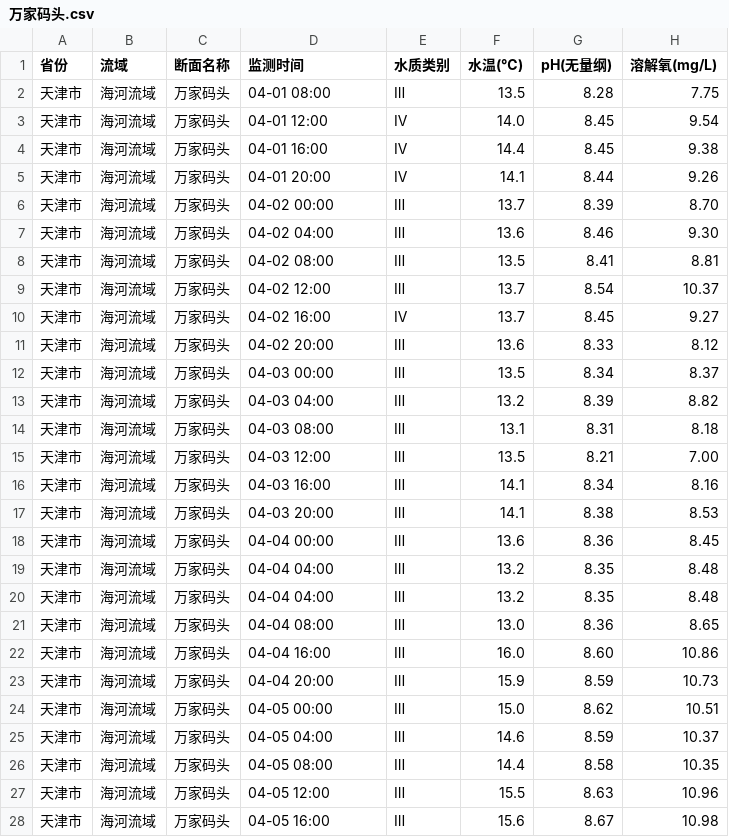
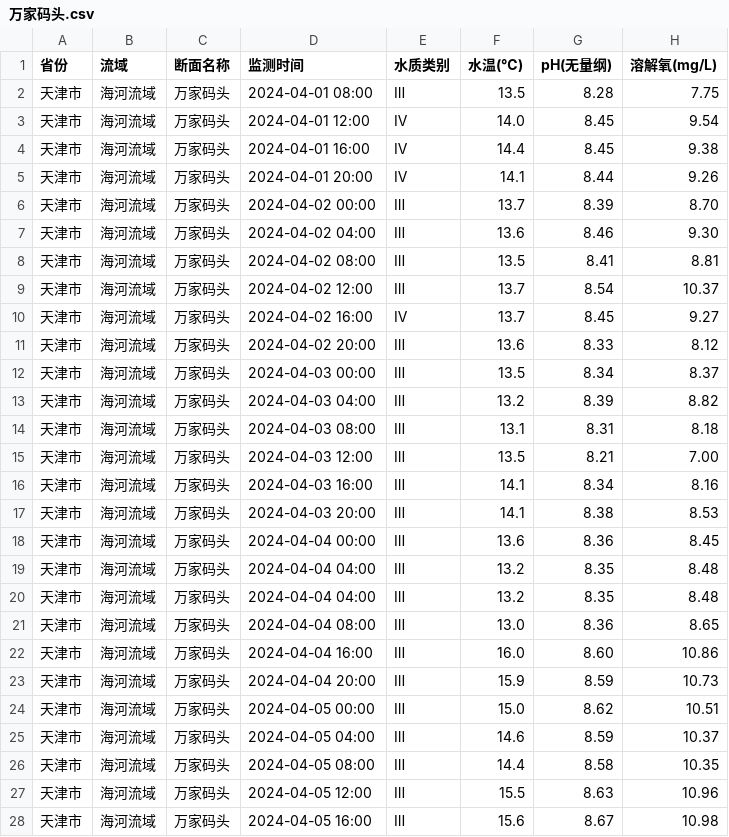
Before and after one commit to VivianLiu0202/SeaMonitorSystem, a CSV file: underwater/data/万家码头.csv, drawn as a sheet; only a part is shown; the diff covers the shown part only; the diff names each change by its address in the sheet, - before the commit and + after, or states it on an @@ line.

```diff
--- a/underwater/data/万家码头.csv
+++ b/underwater/data/万家码头.csv
-D2 (监测时间): 04-01 08:00
+D2 (监测时间): 2024-04-01 08:00
-D3 (监测时间): 04-01 12:00
+D3 (监测时间): 2024-04-01 12:00
-D4 (监测时间): 04-01 16:00
+D4 (监测时间): 2024-04-01 16:00
-D5 (监测时间): 04-01 20:00
+D5 (监测时间): 2024-04-01 20:00
-D6 (监测时间): 04-02 00:00
+D6 (监测时间): 2024-04-02 00:00
-D7 (监测时间): 04-02 04:00
+D7 (监测时间): 2024-04-02 04:00
-D8 (监测时间): 04-02 08:00
+D8 (监测时间): 2024-04-02 08:00
-D9 (监测时间): 04-02 12:00
+D9 (监测时间): 2024-04-02 12:00
-D10 (监测时间): 04-02 16:00
+D10 (监测时间): 2024-04-02 16:00
-D11 (监测时间): 04-02 20:00
+D11 (监测时间): 2024-04-02 20:00
-D12 (监测时间): 04-03 00:00
+D12 (监测时间): 2024-04-03 00:00
-D13 (监测时间): 04-03 04:00
+D13 (监测时间): 2024-04-03 04:00
-D14 (监测时间): 04-03 08:00
+D14 (监测时间): 2024-04-03 08:00
-D15 (监测时间): 04-03 12:00
+D15 (监测时间): 2024-04-03 12:00
-D16 (监测时间): 04-03 16:00
+D16 (监测时间): 2024-04-03 16:00
-D17 (监测时间): 04-03 20:00
+D17 (监测时间): 2024-04-03 20:00
-D18 (监测时间): 04-04 00:00
+D18 (监测时间): 2024-04-04 00:00
-D19:D20 (监测时间): 04-04 04:00
+D19:D20 (监测时间): 2024-04-04 04:00
-D21 (监测时间): 04-04 08:00
+D21 (监测时间): 2024-04-04 08:00
-D22 (监测时间): 04-04 16:00
+D22 (监测时间): 2024-04-04 16:00
-D23 (监测时间): 04-04 20:00
+D23 (监测时间): 2024-04-04 20:00
-D24 (监测时间): 04-05 00:00
+D24 (监测时间): 2024-04-05 00:00
-D25 (监测时间): 04-05 04:00
+D25 (监测时间): 2024-04-05 04:00
-D26 (监测时间): 04-05 08:00
+D26 (监测时间): 2024-04-05 08:00
-D27 (监测时间): 04-05 12:00
+D27 (监测时间): 2024-04-05 12:00
-D28 (监测时间): 04-05 16:00
+D28 (监测时间): 2024-04-05 16:00
```
Also changed, not shown: 1 edited cell elsewhere in this file, underwater/data/北洋桥.csv, underwater/data/大套桥.csv, 7 other files.
